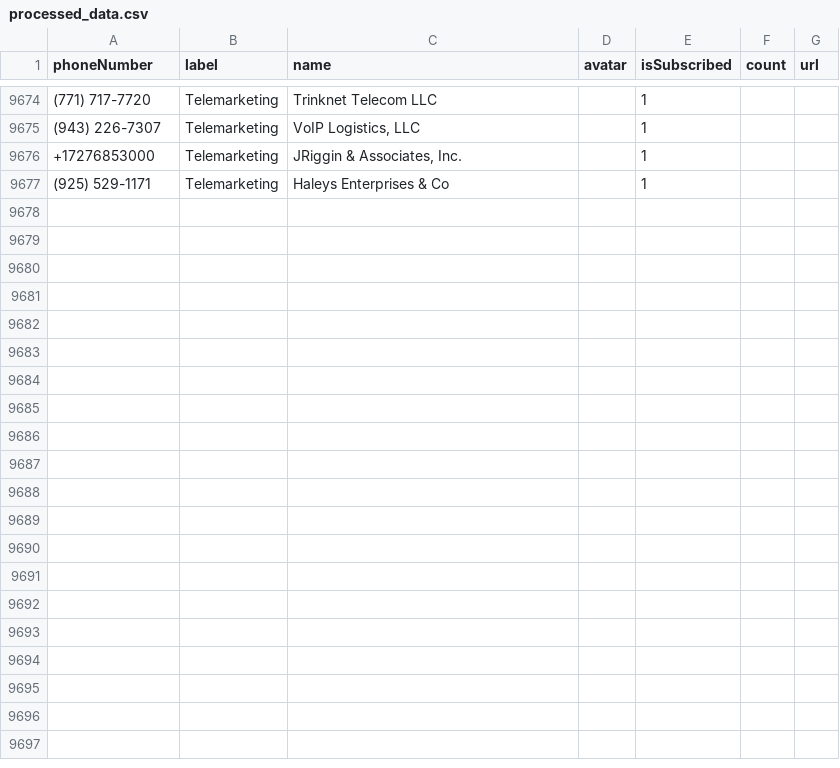
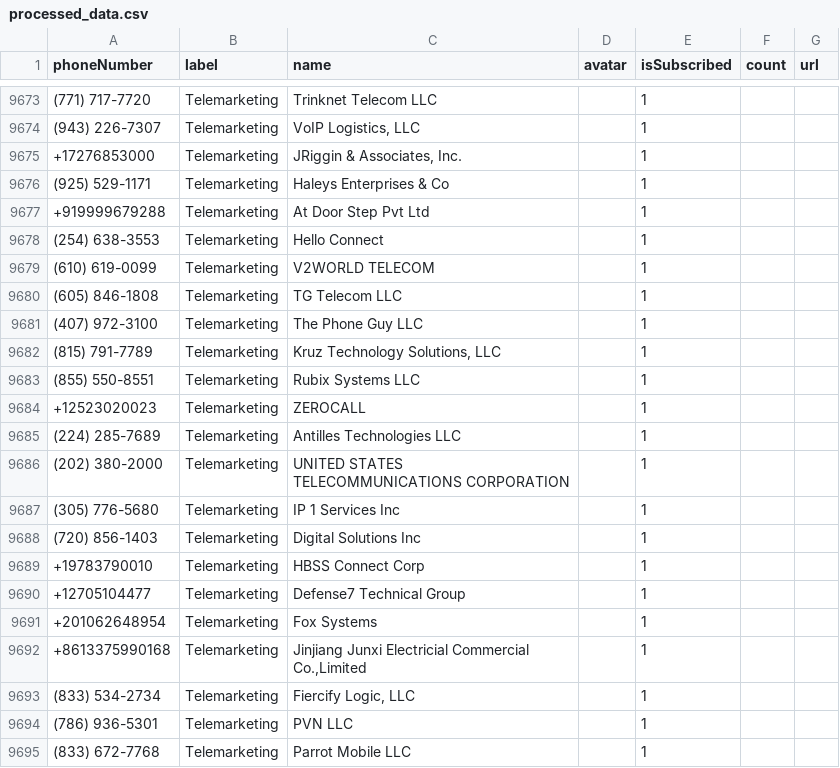
Before and after one commit to haygcao/vccard, a CSV file: processed_data.csv, drawn as a sheet; only a part is shown, gaps mark what is left out; the diff covers the shown part only; the diff names each change by its address in the sheet, - before the commit and + after, or states it on an @@ line.

```diff
--- a/processed_data.csv
+++ b/processed_data.csv
+row 9677: +919999679288 | Telemarketing | At Door Step Pvt Ltd |  | 1
+row 9678: (254) 638-3553 | Telemarketing | Hello Connect |  | 1
+row 9679: (610) 619-0099 | Telemarketing | V2WORLD TELECOM |  | 1
+row 9680: (605) 846-1808 | Telemarketing | TG Telecom LLC |  | 1
+row 9681: (407) 972-3100 | Telemarketing | The Phone Guy LLC |  | 1
+row 9682: (815) 791-7789 | Telemarketing | Kruz Technology Solutions, LLC |  | 1
+row 9683: (855) 550-8551 | Telemarketing | Rubix Systems LLC |  | 1
+row 9684: +12523020023 | Telemarketing | ZEROCALL |  | 1
+row 9685: (224) 285-7689 | Telemarketing | Antilles Technologies LLC |  | 1
+row 9686: (202) 380-2000 | Telemarketing | UNITED STATES TELECOMMUNICATIONS CORPORATION |  | 1
+row 9687: (305) 776-5680 | Telemarketing | IP 1 Services Inc |  | 1
+row 9688: (720) 856-1403 | Telemarketing | Digital Solutions Inc |  | 1
+row 9689: +19783790010 | Telemarketing | HBSS Connect Corp |  | 1
+row 9690: +12705104477 | Telemarketing | Defense7 Technical Group |  | 1
+row 9691: +201062648954 | Telemarketing | Fox Systems |  | 1
+row 9692: +8613375990168 | Telemarketing | Jinjiang Junxi Electricial Commercial Co.,Limited |  | 1
+row 9693: (833) 534-2734 | Telemarketing | Fiercify Logic, LLC |  | 1
+row 9694: (786) 936-5301 | Telemarketing | PVN LLC |  | 1
+row 9695: (833) 672-7768 | Telemarketing | Parrot Mobile LLC |  | 1
```
Also changed, not shown: 11 added rows, 1 removed row and 4 edited cells elsewhere in this file.
